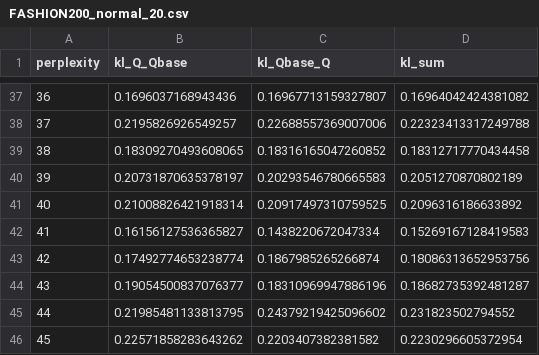
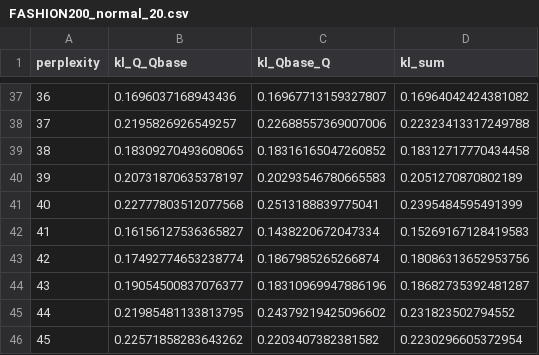
Before and after one commit to vu-minh/tsne-constraints, a CSV file: code/scripts/plot_chain/FASHION200_normal_20.csv, drawn as a sheet; only a part is shown, gaps mark what is left out.

```diff
--- a/code/scripts/plot_chain/FASHION200_normal_20.csv
+++ b/code/scripts/plot_chain/FASHION200_normal_20.csv
@@ -40,3 +40,3 @@ perplexity,kl_Q_Qbase,kl_Qbase_Q,kl_sum
 39,0.20731870635378197,0.20293546780665583,0.2051270870802189
-40,0.21008826421918314,0.20917497310759525,0.2096316186633892
+40,0.22777803512077568,0.2513188839775041,0.2395484595491399
 41,0.16156127536365827,0.1438220672047334,0.15269167128419583
```
Also changed, not shown: code/scripts/plot_chain/FASHION200_chain_20.csv, code/scripts/plot_chain/FASHION200_chain_30.csv, 12 other files.
